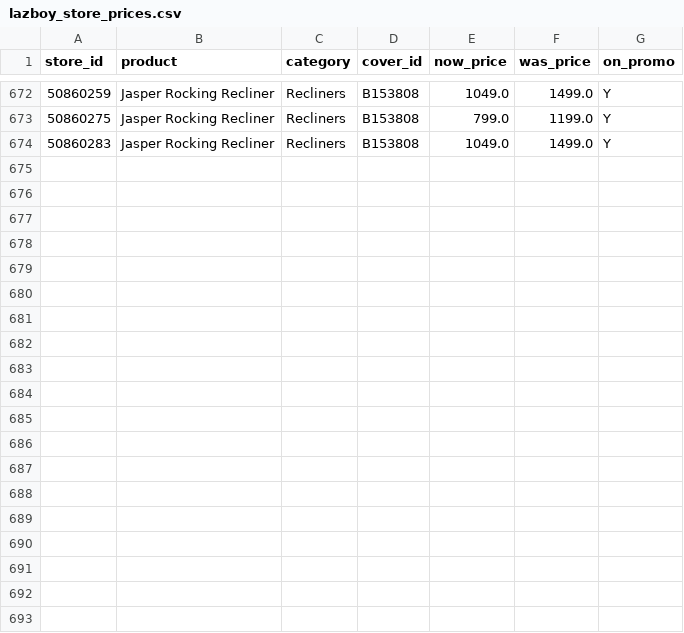
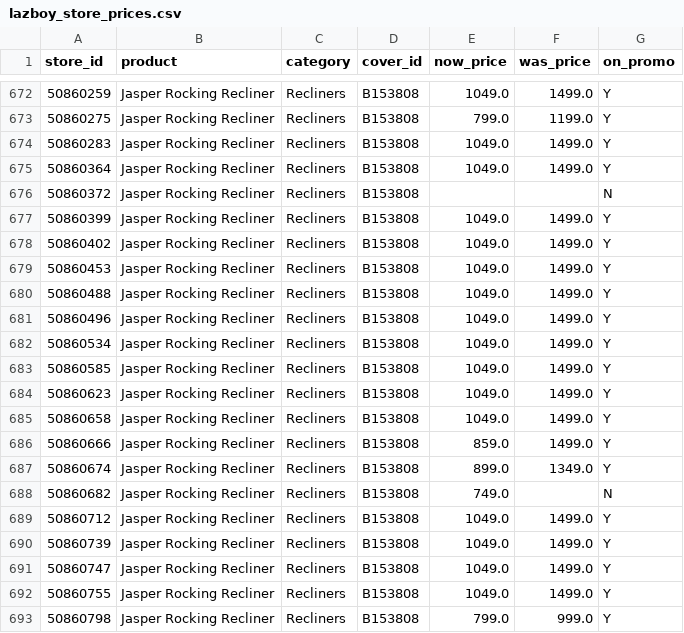
Before and after one commit to drcarls/vols, a CSV file: lazyboy_analysis/data/lazboy_store_prices.csv, drawn as a sheet; only a part is shown, gaps mark what is left out; the diff covers the shown part only; the diff names each change by its address in the sheet, - before the commit and + after, or states it on an @@ line.

Commit message:
Add second probe product to the store price sweep
Jasper rocking recliner partway across the 376 stores. The first product is
complete; this one will show whether a store's price zone holds across products
or is set per product.

```diff
--- a/lazyboy_analysis/data/lazboy_store_prices.csv
+++ b/lazyboy_analysis/data/lazboy_store_prices.csv
+row 675: 50860364 | Jasper Rocking Recliner | Recliners | B153808 | 1049.0 | 1499.0 | Y
+row 676: 50860372 | Jasper Rocking Recliner | Recliners | B153808 |  |  | N
+row 677: 50860399 | Jasper Rocking Recliner | Recliners | B153808 | 1049.0 | 1499.0 | Y
+row 678: 50860402 | Jasper Rocking Recliner | Recliners | B153808 | 1049.0 | 1499.0 | Y
+row 679: 50860453 | Jasper Rocking Recliner | Recliners | B153808 | 1049.0 | 1499.0 | Y
+row 680: 50860488 | Jasper Rocking Recliner | Recliners | B153808 | 1049.0 | 1499.0 | Y
+row 681: 50860496 | Jasper Rocking Recliner | Recliners | B153808 | 1049.0 | 1499.0 | Y
+row 682: 50860534 | Jasper Rocking Recliner | Recliners | B153808 | 1049.0 | 1499.0 | Y
+row 683: 50860585 | Jasper Rocking Recliner | Recliners | B153808 | 1049.0 | 1499.0 | Y
+row 684: 50860623 | Jasper Rocking Recliner | Recliners | B153808 | 1049.0 | 1499.0 | Y
+row 685: 50860658 | Jasper Rocking Recliner | Recliners | B153808 | 1049.0 | 1499.0 | Y
+row 686: 50860666 | Jasper Rocking Recliner | Recliners | B153808 | 859.0 | 1499.0 | Y
+row 687: 50860674 | Jasper Rocking Recliner | Recliners | B153808 | 899.0 | 1349.0 | Y
+row 688: 50860682 | Jasper Rocking Recliner | Recliners | B153808 | 749.0 |  | N
+row 689: 50860712 | Jasper Rocking Recliner | Recliners | B153808 | 1049.0 | 1499.0 | Y
+row 690: 50860739 | Jasper Rocking Recliner | Recliners | B153808 | 1049.0 | 1499.0 | Y
+row 691: 50860747 | Jasper Rocking Recliner | Recliners | B153808 | 1049.0 | 1499.0 | Y
+row 692: 50860755 | Jasper Rocking Recliner | Recliners | B153808 | 1049.0 | 1499.0 | Y
+row 693: 50860798 | Jasper Rocking Recliner | Recliners | B153808 | 799.0 | 999.0 | Y
```
Also changed, not shown: 9 added rows elsewhere in this file.
